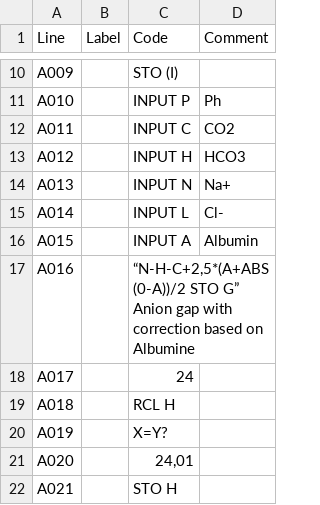
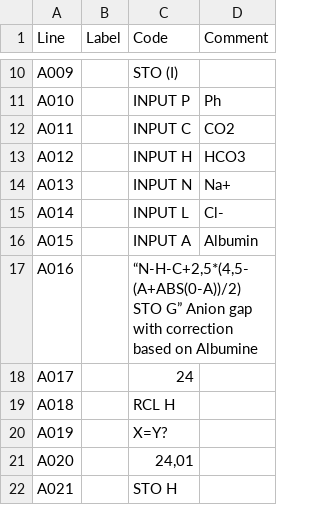
Before and after one commit to drmchris21/ABG-Calculator-HP35s, a CSV file: ABG.csv, drawn as a sheet; only a part is shown, gaps mark what is left out.

Commit message:
correction

```diff
--- a/ABG.csv
+++ b/ABG.csv
@@ -16,3 +16,3 @@ A014	        	INPUT L	Cl-
 A015		        INPUT A	Albumin
-A016    		“N-H-C+2,5*(A+ABS(0-A))/2 STO G”       Anion gap with correction based on Albumine
+A016    		“N-H-C+2,5*(4,5-(A+ABS(0-A))/2) STO G”       Anion gap with correction based on Albumine
 A017	        	24	
```
